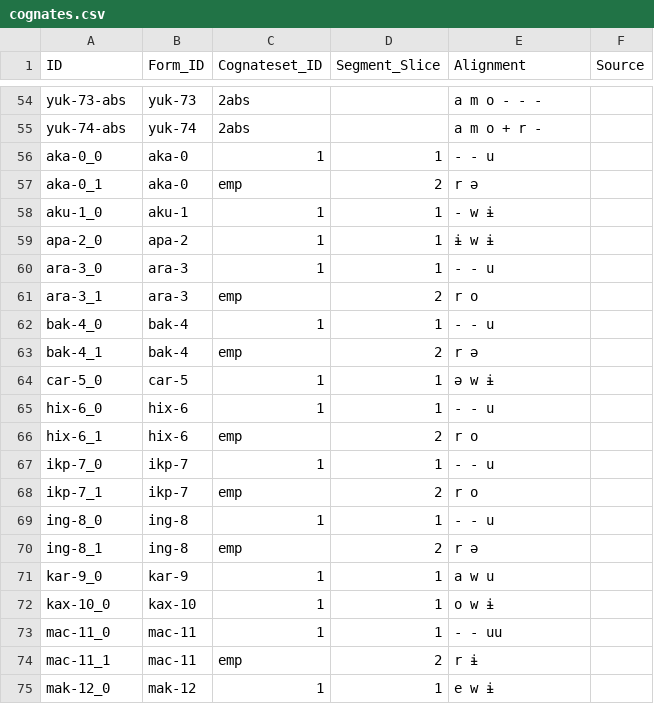
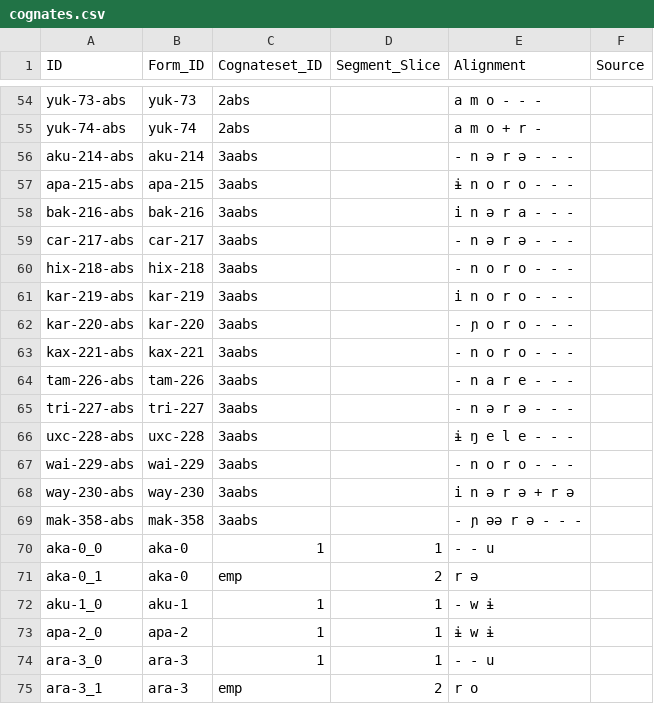
Before and after one commit to fmatter/cariban_pronouns, a CSV file: data/cldf/cognates.csv, drawn as a sheet; only a part is shown, gaps mark what is left out; the shorter side is filled out with more unchanged rows.

```diff
--- a/data/cldf/cognates.csv
+++ b/data/cldf/cognates.csv
@@ -55,2 +55,16 @@ yuk-73-abs,yuk-73,2abs,,a m o - - -,
 yuk-74-abs,yuk-74,2abs,,a m o + r -,
+aku-214-abs,aku-214,3aabs,,- n ə r ə - - -,
+apa-215-abs,apa-215,3aabs,,ɨ n o r o - - -,
+bak-216-abs,bak-216,3aabs,,i n ə r a - - -,
+car-217-abs,car-217,3aabs,,- n ə r ə - - -,
+hix-218-abs,hix-218,3aabs,,- n o r o - - -,
+kar-219-abs,kar-219,3aabs,,i n o r o - - -,
+kar-220-abs,kar-220,3aabs,,- ɲ o r o - - -,
+kax-221-abs,kax-221,3aabs,,- n o r o - - -,
+tam-226-abs,tam-226,3aabs,,- n a r e - - -,
+tri-227-abs,tri-227,3aabs,,- n ə r ə - - -,
+uxc-228-abs,uxc-228,3aabs,,ɨ ŋ e l e - - -,
+wai-229-abs,wai-229,3aabs,,- n o r o - - -,
+way-230-abs,way-230,3aabs,,i n ə r ə + r ə,
+mak-358-abs,mak-358,3aabs,,- ɲ əə r ə - - -,
 aka-0_0,aka-0,1,1,- - u,
```
Also changed, not shown: data/cldf/cognatesets.csv, data/raw/cognatesets.csv, 8 other files.
